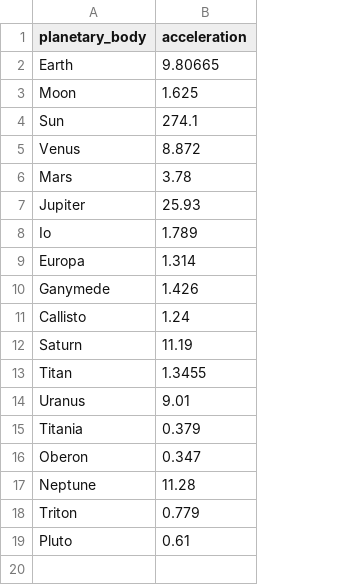
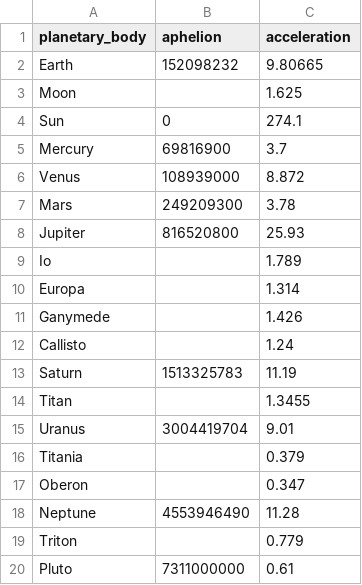
Before and after one commit to theodi/test-data, a CSV file: data.csv, drawn as a sheet; addresses are those after the commit; the diff names each change by its address in the sheet, - before the commit and + after, or states it on an @@ line.

Commit message:
add aphelion data to csv version

```diff
--- a/data.csv
+++ b/data.csv
+column B (aphelion), rows 2-4: 152098232 |  | 0; rows 6-20: 108939000 | 249209300 | 816520800 |  |  |  |  | 1513325783 |  | 3004419704 |  |  | 4553946490 |  | 7311000000
+row 5: Mercury | 69816900 | 3.7
```
